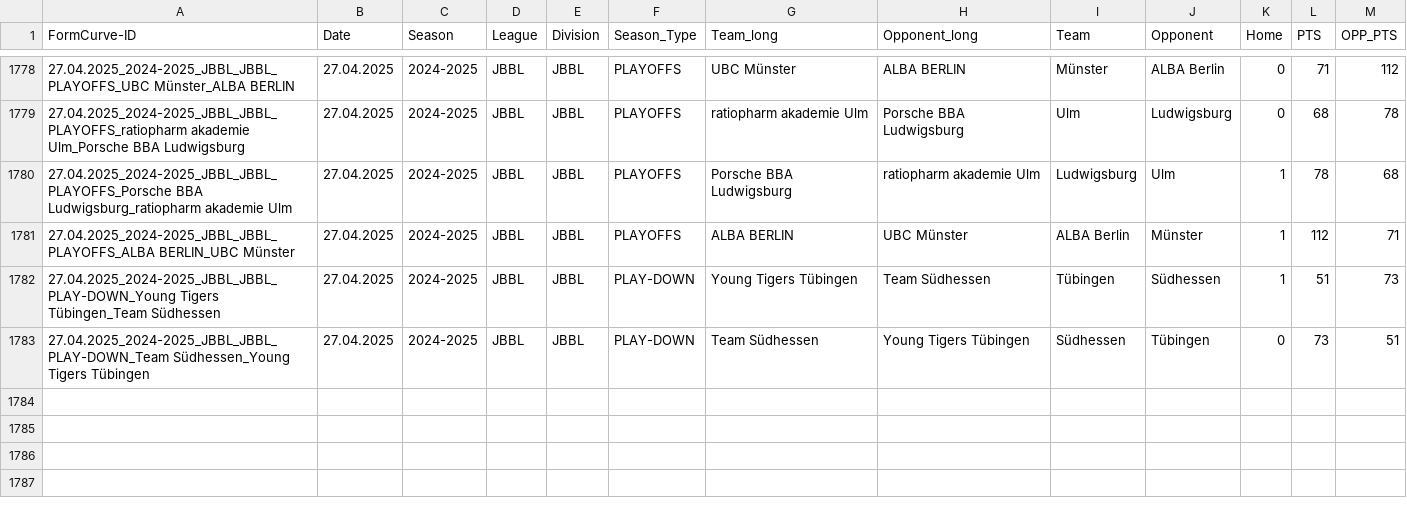
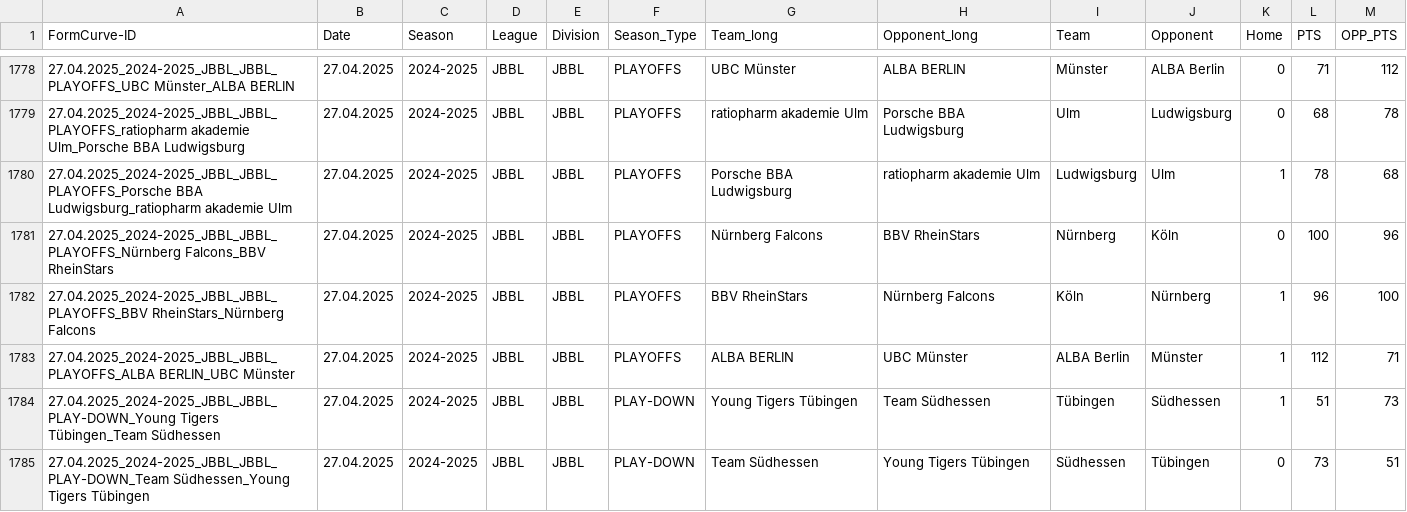
Before and after one commit to Lurppi/basketball-stats, a CSV file: backend/data/Matchdata.csv, drawn as a sheet; only a part is shown, gaps mark what is left out.

```diff
--- a/backend/data/Matchdata.csv
+++ b/backend/data/Matchdata.csv
@@ -1780,2 +1780,4 @@
 27.04.2025_2024-2025_JBBL_JBBL_PLAYOFFS_Porsche BBA Ludwigsburg_ratiopharm akademie Ulm;27.04.2025;2024-2025;JBBL;JBBL;PLAYOFFS;Porsche BBA Ludwigsburg;ratiopharm akademie Ulm;Ludwigsburg;Ulm;1;78;68
+27.04.2025_2024-2025_JBBL_JBBL_PLAYOFFS_Nürnberg Falcons_BBV RheinStars;27.04.2025;2024-2025;JBBL;JBBL;PLAYOFFS;Nürnberg Falcons;BBV RheinStars;Nürnberg;Köln;0;100;96
+27.04.2025_2024-2025_JBBL_JBBL_PLAYOFFS_BBV RheinStars_Nürnberg Falcons;27.04.2025;2024-2025;JBBL;JBBL;PLAYOFFS;BBV RheinStars;Nürnberg Falcons;Köln;Nürnberg;1;96;100
 27.04.2025_2024-2025_JBBL_JBBL_PLAYOFFS_ALBA BERLIN_UBC Münster;27.04.2025;2024-2025;JBBL;JBBL;PLAYOFFS;ALBA BERLIN;UBC Münster;ALBA Berlin;Münster;1;112;71
```
Also changed, not shown: backend/data/TEAMS.csv.
